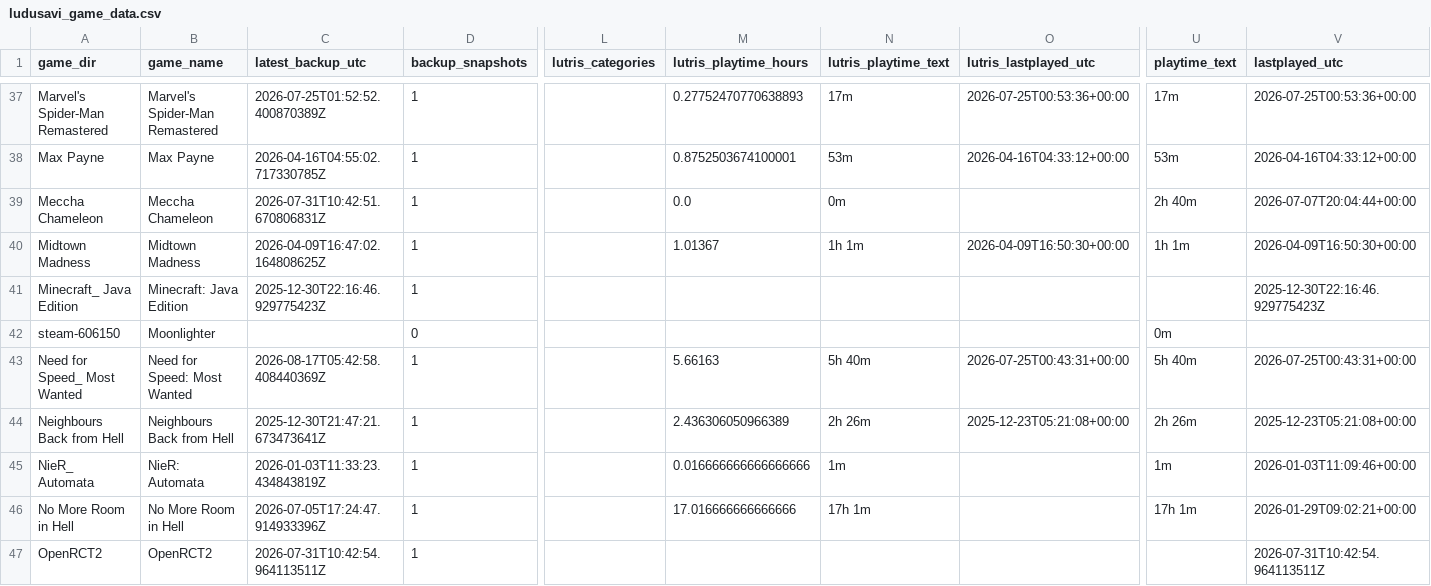
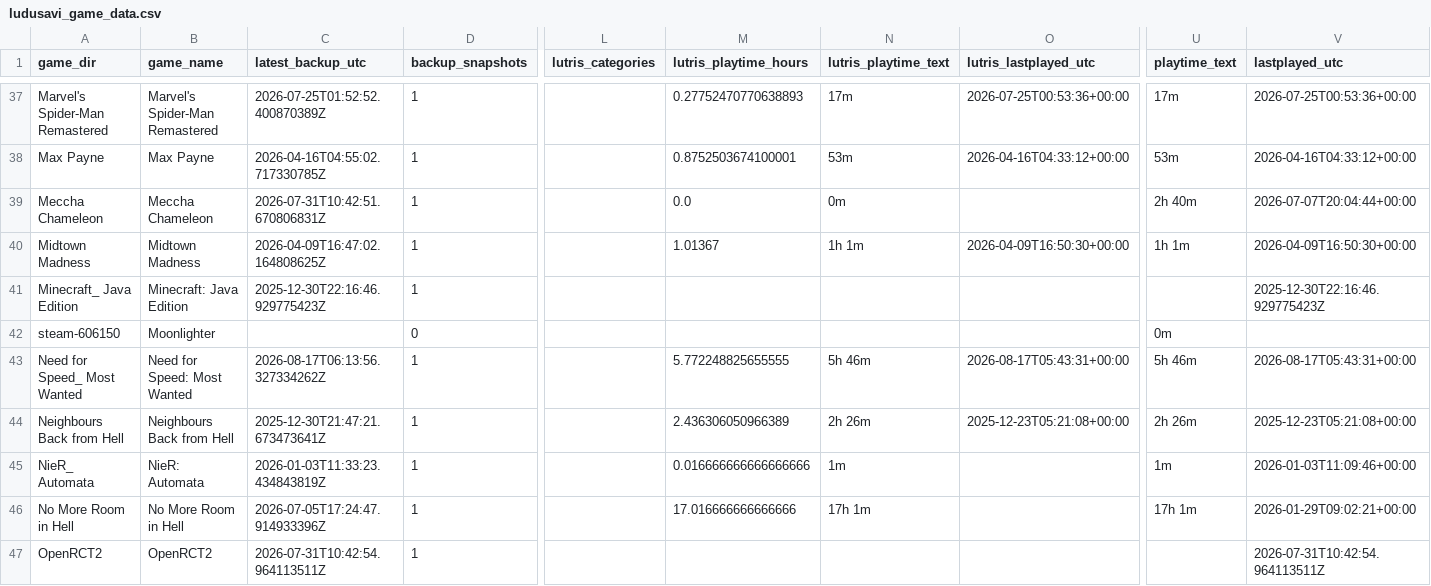
Before and after one commit to x3ero0/ludusavi-stats-public, a CSV file: ludusavi_game_data.csv, drawn as a sheet; only a part is shown, gaps mark what is left out; the diff names each change by its address in the sheet, - before the commit and + after, or states it on an @@ line.

```diff
--- a/ludusavi_game_data.csv
+++ b/ludusavi_game_data.csv
-C43 (latest_backup_utc): 2026-08-17T05:42:58.408440369Z
+C43 (latest_backup_utc): 2026-08-17T06:13:56.327334262Z
-M43 (lutris_playtime_hours): 5.66163
+M43 (lutris_playtime_hours): 5.772248825655555
-N43 (lutris_playtime_text): 5h 40m
+N43 (lutris_playtime_text): 5h 46m
-O43 (lutris_lastplayed_utc): 2026-07-25T00:43:31+00:00
+O43 (lutris_lastplayed_utc): 2026-08-17T05:43:31+00:00
-U43 (playtime_text): 5h 40m
+U43 (playtime_text): 5h 46m
-V43 (lastplayed_utc): 2026-07-25T00:43:31+00:00
+V43 (lastplayed_utc): 2026-08-17T05:43:31+00:00
```
